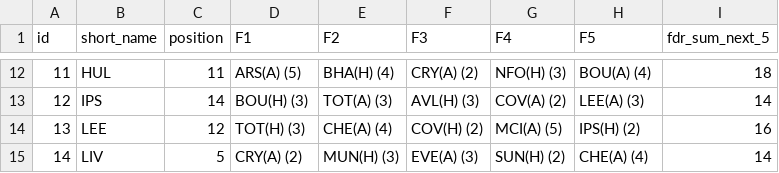
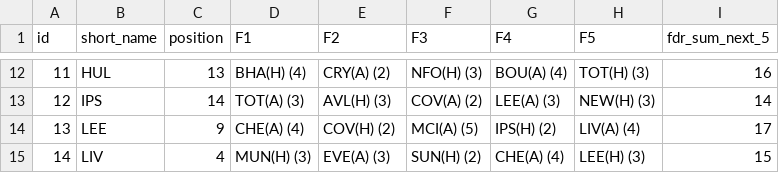
Before and after one commit to jishnuvb2/fplDataAnalysis, a CSV file: pure_fpl_teams.csv, drawn as a sheet; only a part is shown, gaps mark what is left out; the diff covers the shown part only.

```diff
--- a/pure_fpl_teams.csv
+++ b/pure_fpl_teams.csv
@@ -12,4 +12,4 @@ id,short_name,position,F1,F2,F3,F4,F5,fdr_sum_next_5
-11,HUL,11,ARS(A) (5),BHA(H) (4),CRY(A) (2),NFO(H) (3),BOU(A) (4),18
-12,IPS,14,BOU(H) (3),TOT(A) (3),AVL(H) (3),COV(A) (2),LEE(A) (3),14
-13,LEE,12,TOT(H) (3),CHE(A) (4),COV(H) (2),MCI(A) (5),IPS(H) (2),16
-14,LIV,5,CRY(A) (2),MUN(H) (3),EVE(A) (3),SUN(H) (2),CHE(A) (4),14
+11,HUL,13,BHA(H) (4),CRY(A) (2),NFO(H) (3),BOU(A) (4),TOT(H) (3),16
+12,IPS,14,TOT(A) (3),AVL(H) (3),COV(A) (2),LEE(A) (3),NEW(H) (3),14
+13,LEE,9,CHE(A) (4),COV(H) (2),MCI(A) (5),IPS(H) (2),LIV(A) (4),17
+14,LIV,4,MUN(H) (3),EVE(A) (3),SUN(H) (2),CHE(A) (4),LEE(H) (3),15
```
Also changed, not shown: 106 edited cells elsewhere in this file, pure_fpl_players.csv.
